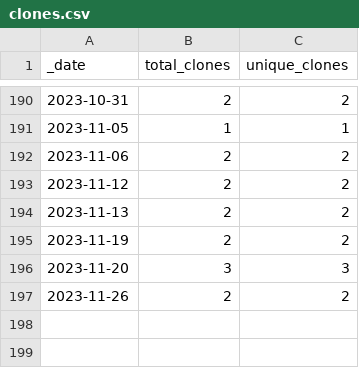
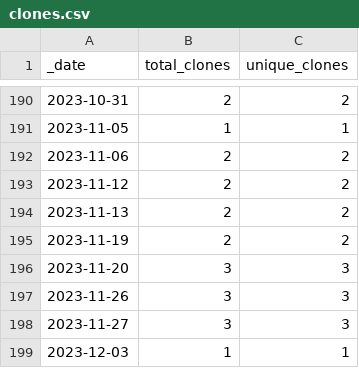
Before and after one commit to roberts-farm-of-ideas/13, a CSV file: traffic/clones.csv, drawn as a sheet; only a part is shown, gaps mark what is left out.

Commit message:
GitHub traffic

```diff
--- a/traffic/clones.csv
+++ b/traffic/clones.csv
@@ -196,2 +196,4 @@ _date,total_clones,unique_clones
 2023-11-20,3,3
-2023-11-26,2,2
+2023-11-26,3,3
+2023-11-27,3,3
+2023-12-03,1,1
```
Also changed, not shown: 1 other file.
